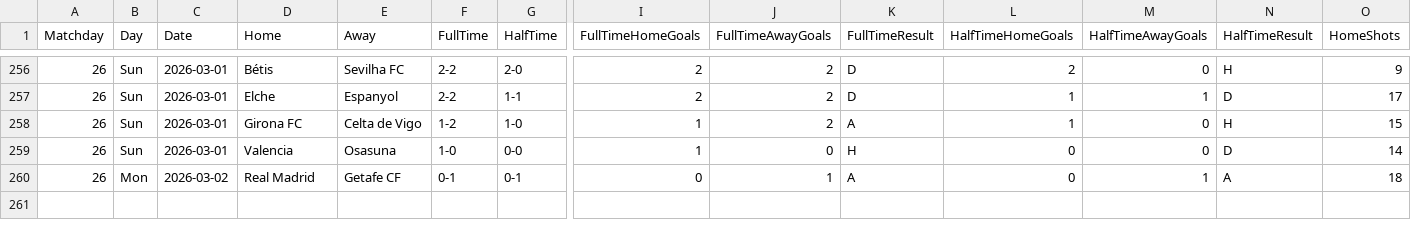
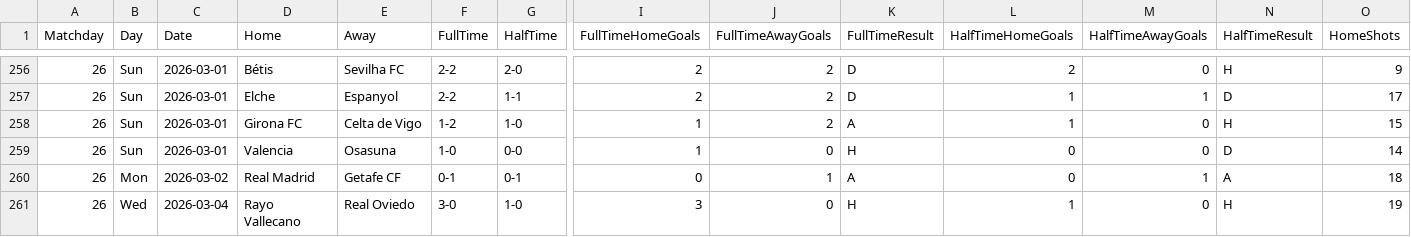
Before and after one commit to joaopssa/BISS, a CSV file: Backend/data/matches/laliga/laliga_2025_26.csv, drawn as a sheet; only a part is shown, gaps mark what is left out; rows hold the shown columns only; the diff names each change by its address in the sheet, - before the commit and + after, or states it on an @@ line.

```diff
--- a/Backend/data/matches/laliga/laliga_2025_26.csv
+++ b/Backend/data/matches/laliga/laliga_2025_26.csv
+row 261: 26 | Wed | 2026-03-04 | Rayo Vallecano | Real Oviedo | 3-0 | 1-0 | 3 | 0 | H | 1 | 0 | H | 19
```
Also changed, not shown: Backend/data/matches/bundesliga/2025_26_bundesliga.csv, Backend/data/matches/libertadores/libertadores_2026.csv, 3 other files.
